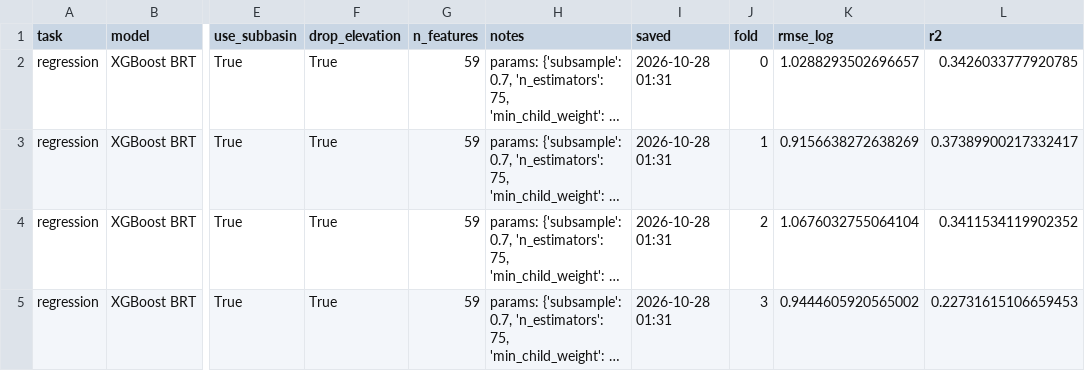
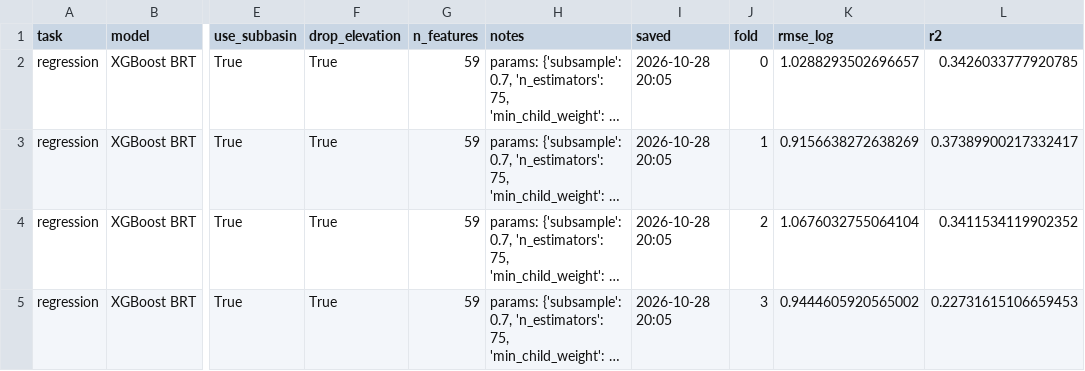
Before and after one commit to Erdos-Projects/fall-2026-infrastructure-placement, a CSV file: results/model_runs/karuna__xgboost-brt__regression__10km-subbasin__subbasin1__noelev1.csv, drawn as a sheet; only a part is shown, gaps mark what is left out; long unchanged cells end in …; the diff names each change by its address in the sheet, - before the commit and + after, or states it on an @@ line.

```diff
--- a/results/model_runs/karuna__xgboost-brt__regression__10km-subbasin__subbasin1__noelev1.csv
+++ b/results/model_runs/karuna__xgboost-brt__regression__10km-subbasin__subbasin1__noelev1.csv
-I2:I5 (saved): 2026-10-28 01:31
+I2:I5 (saved): 2026-10-28 20:05
```
Also changed, not shown: results/model_runs/karuna__xgboost-brt__regression__10km__subbasin0__noelev0.csv, results/model_runs/karuna__xgboost-brt__regression__10km__subbasin1__noelev1.csv, 8 other files.
